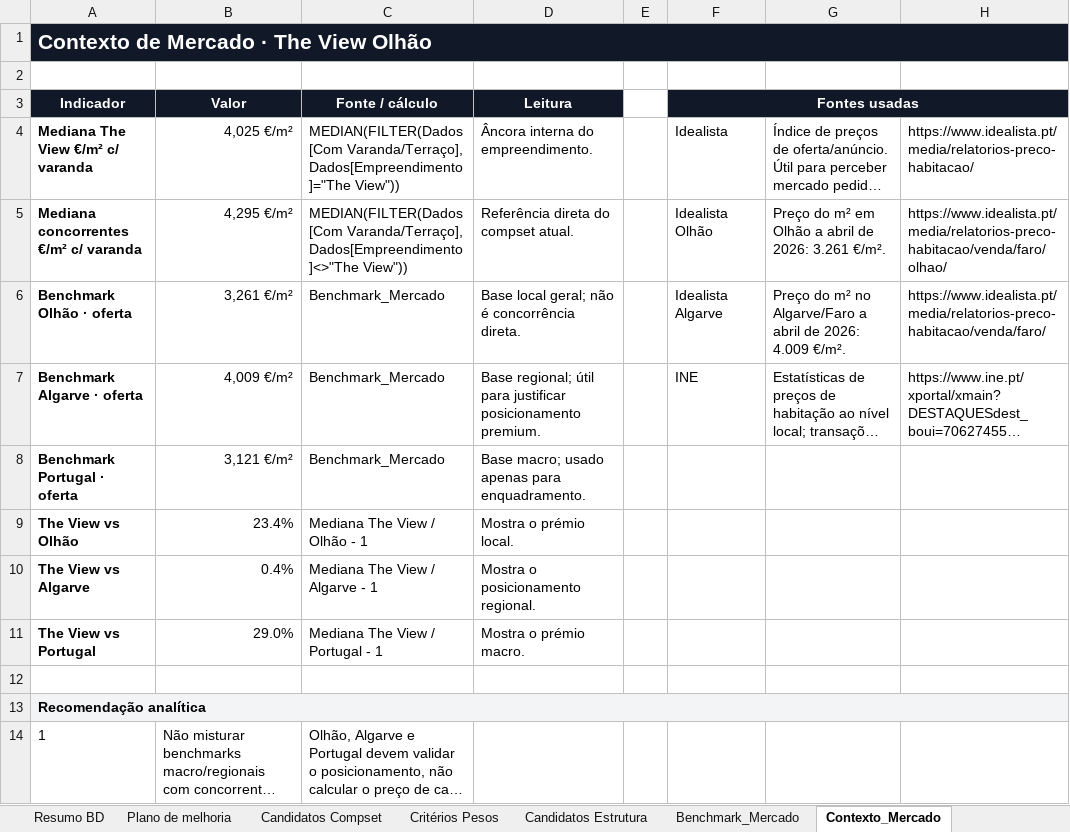
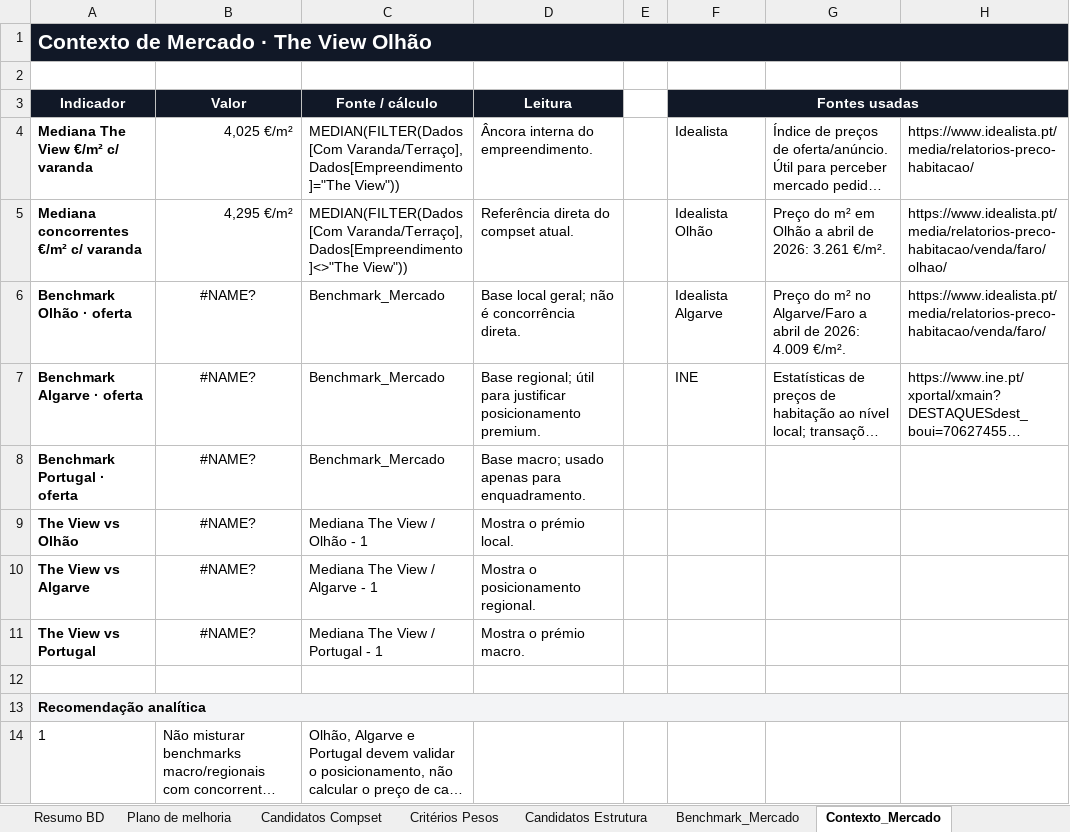
Before and after one commit to Algarp2026/dashboard-imobiliario, an Excel workbook: data.xlsx, sheet Contexto_Mercado, drawn as a sheet; only a part is shown; long unchanged cells end in …; values as stored, in another font and other column widths than the file's, no borders; conditional formats not drawn; the diff names each change by its address in the sheet, - before the commit and + after, or states it on an @@ line.

```diff
--- a/data.xlsx (sheet Contexto_Mercado)
+++ b/data.xlsx (sheet Contexto_Mercado)
-B6 (Valor): 3,261 €/m²
+B6 (Valor): #NAME?
-B6:B11 alignment: right
+B6:B11 alignment: center
-B7 (Valor): 4,009 €/m²
+B7 (Valor): #NAME?
-B8 (Valor): 3,121 €/m²
+B8 (Valor): #NAME?
-B9 (Valor): 23.4%
+B9 (Valor): #NAME?
-B10 (Valor): 0.4%
+B10 (Valor): #NAME?
-B11 (Valor): 29.0%
+B11 (Valor): #NAME?
```
Also changed, not shown: sheet Dados, formulas that keep their value.
